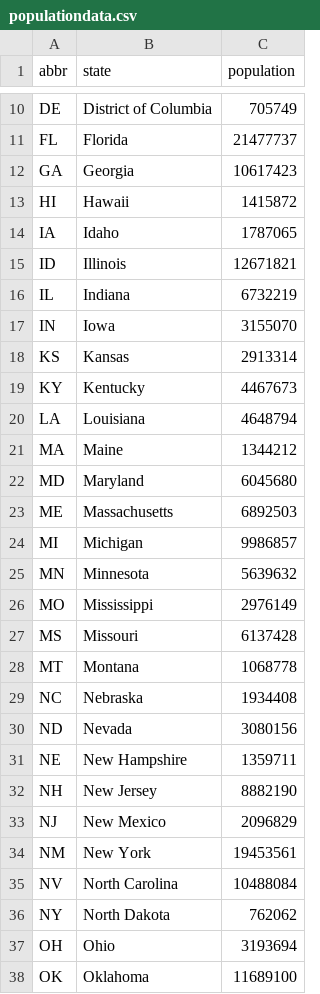
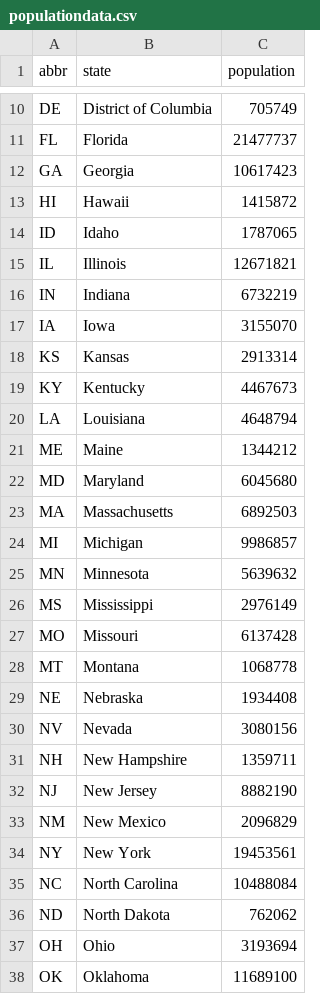
Before and after one commit to r0bert8841/simplec19dashboard, a CSV file: data/populationdata.csv, drawn as a sheet; only a part is shown, gaps mark what is left out; the diff covers the shown part only.

Commit message:
I cleaned up the dataset , there were a couple issues with it

```diff
--- a/data/populationdata.csv
+++ b/data/populationdata.csv
@@ -13,6 +13,6 @@ GA|Georgia|10617423
 HI|Hawaii|1415872
-IA|Idaho|1787065
-ID|Illinois|12671821
-IL|Indiana|6732219
-IN|Iowa|3155070
+ID|Idaho|1787065
+IL|Illinois|12671821
+IN|Indiana|6732219
+IA|Iowa|3155070
 KS|Kansas|2913314
@@ -20,18 +20,18 @@ KY|Kentucky|4467673
 LA|Louisiana|4648794
-MA|Maine|1344212
+ME|Maine|1344212
 MD|Maryland|6045680
-ME|Massachusetts|6892503
+MA|Massachusetts|6892503
 MI|Michigan|9986857
 MN|Minnesota|5639632
-MO|Mississippi|2976149
-MS|Missouri|6137428
+MS|Mississippi|2976149
+MO|Missouri|6137428
 MT|Montana|1068778
-NC|Nebraska|1934408
-ND|Nevada|3080156
-NE|New Hampshire|1359711
-NH|New Jersey|8882190
-NJ|New Mexico|2096829
-NM|New York|19453561
-NV|North Carolina|10488084
-NY|North Dakota|762062
+NE|Nebraska|1934408
+NV|Nevada|3080156
+NH|New Hampshire|1359711
+NJ|New Jersey|8882190
+NM|New Mexico|2096829
+NY|New York|19453561
+NC|North Carolina|10488084
+ND|North Dakota|762062
 OH|Ohio|3193694
```
Also changed, not shown: 8 edited cells elsewhere in this file, 4 other files.
